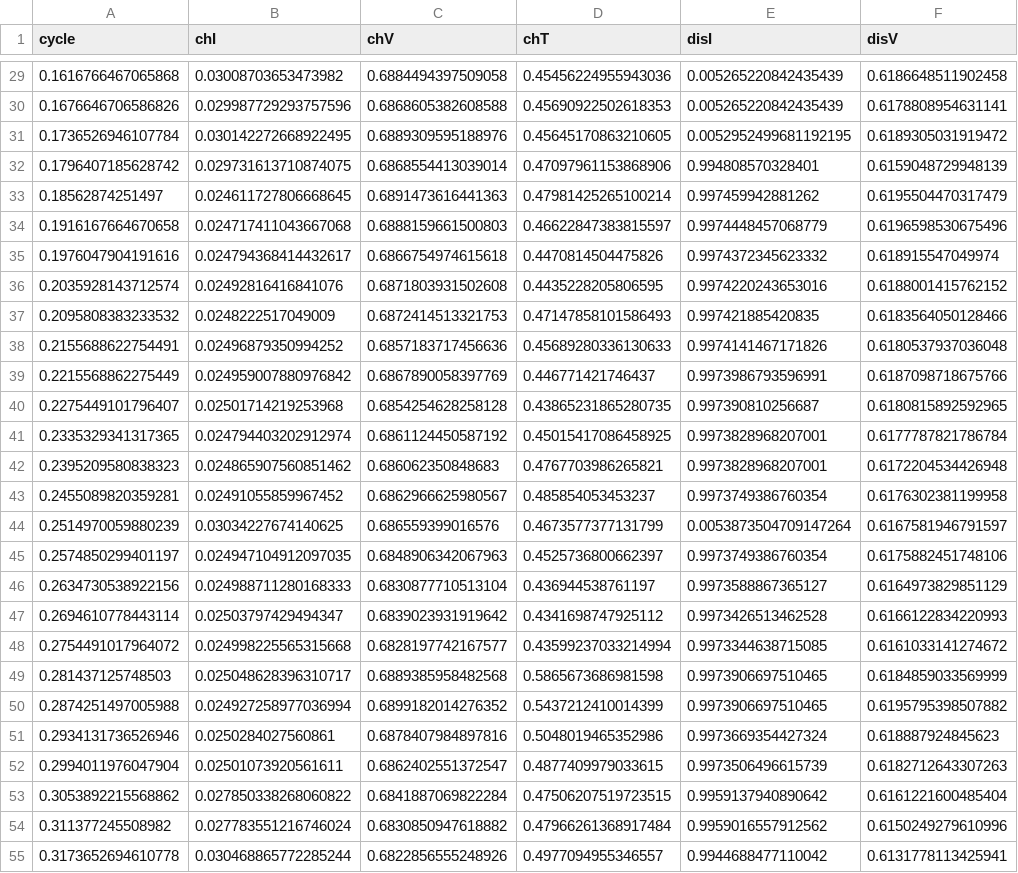
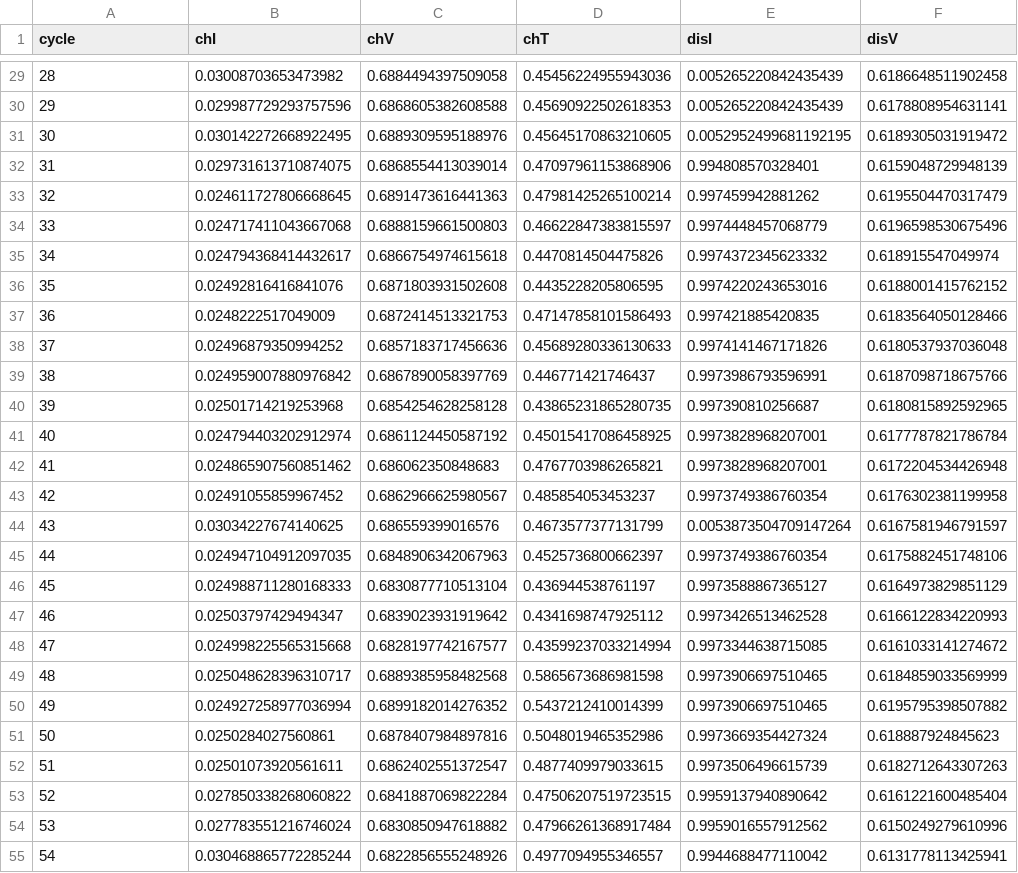
Before and after one commit to kawthar-shameseldeen/Battery-RUL-Prediction, a CSV file: data/processed/cycle_test_dataset.csv, drawn as a sheet; only a part is shown, gaps mark what is left out; the diff covers the shown part only; the diff names each change by its address in the sheet, - before the commit and + after, or states it on an @@ line.

```diff
--- a/data/processed/cycle_test_dataset.csv
+++ b/data/processed/cycle_test_dataset.csv
-A29 (cycle): 0.1616766467065868
+A29 (cycle): 28
-A30 (cycle): 0.1676646706586826
+A30 (cycle): 29
-A31 (cycle): 0.1736526946107784
+A31 (cycle): 30
-A32 (cycle): 0.1796407185628742
+A32 (cycle): 31
-A33 (cycle): 0.18562874251497
+A33 (cycle): 32
-A34 (cycle): 0.1916167664670658
+A34 (cycle): 33
-A35 (cycle): 0.1976047904191616
+A35 (cycle): 34
-A36 (cycle): 0.2035928143712574
+A36 (cycle): 35
-A37 (cycle): 0.2095808383233532
+A37 (cycle): 36
-A38 (cycle): 0.2155688622754491
+A38 (cycle): 37
-A39 (cycle): 0.2215568862275449
+A39 (cycle): 38
-A40 (cycle): 0.2275449101796407
+A40 (cycle): 39
-A41 (cycle): 0.2335329341317365
+A41 (cycle): 40
-A42 (cycle): 0.2395209580838323
+A42 (cycle): 41
-A43 (cycle): 0.2455089820359281
+A43 (cycle): 42
-A44 (cycle): 0.2514970059880239
+A44 (cycle): 43
-A45 (cycle): 0.2574850299401197
+A45 (cycle): 44
-A46 (cycle): 0.2634730538922156
+A46 (cycle): 45
-A47 (cycle): 0.2694610778443114
+A47 (cycle): 46
-A48 (cycle): 0.2754491017964072
+A48 (cycle): 47
-A49 (cycle): 0.281437125748503
+A49 (cycle): 48
-A50 (cycle): 0.2874251497005988
+A50 (cycle): 49
-A51 (cycle): 0.2934131736526946
+A51 (cycle): 50
-A52 (cycle): 0.2994011976047904
+A52 (cycle): 51
-A53 (cycle): 0.3053892215568862
+A53 (cycle): 52
-A54 (cycle): 0.311377245508982
+A54 (cycle): 53
-A55 (cycle): 0.3173652694610778
+A55 (cycle): 54
```
Also changed, not shown: 141 edited cells elsewhere in this file, 9 other files.
